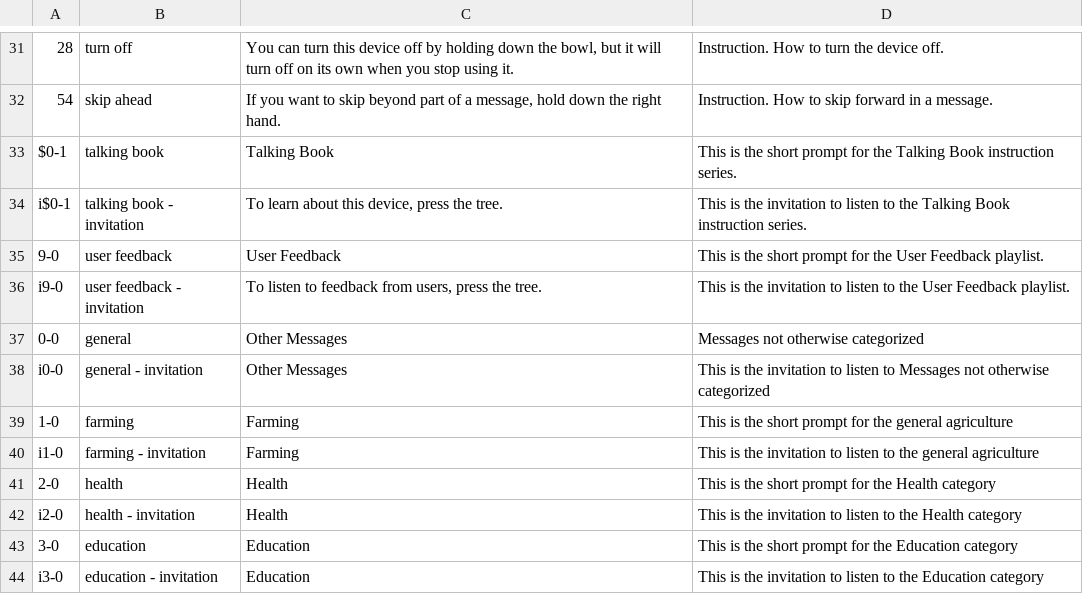
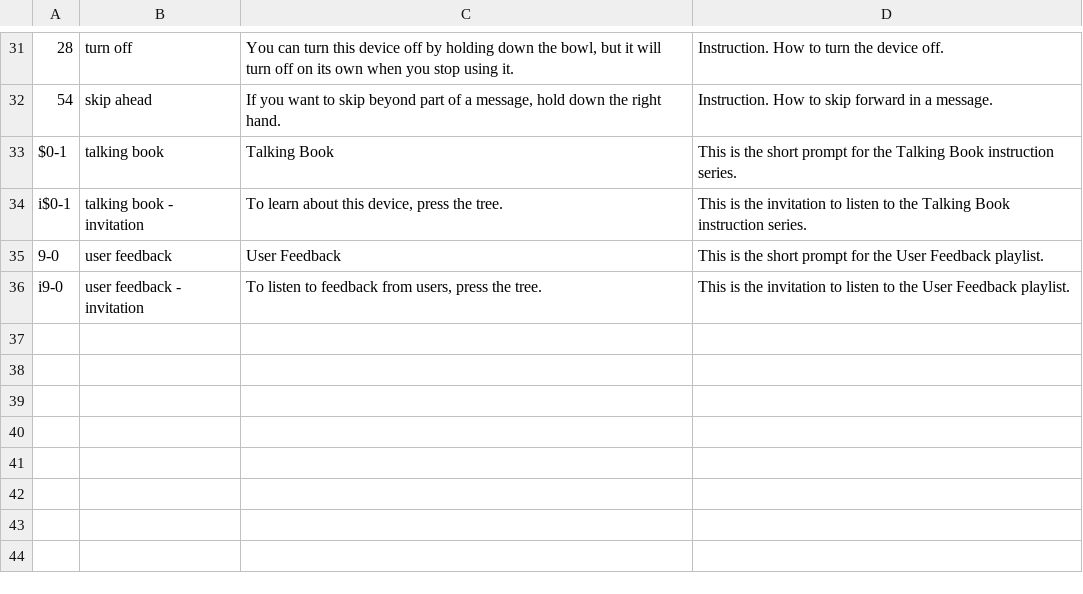
Before and after one commit to LiteracyBridge/acm, a CSV file: acm/src/main/resources/prompts_ex.csv, drawn as a sheet; only a part is shown, gaps mark what is left out.

Commit message:
Improvements to Assistants (System Prompts, Deployments).
- Don't prompt for "general", "health", "farming", or "education"
  playlist prompts with the system prompts.
- Better handling of issing prompts when exporting. If there was already
  a warning for a missing prompt, don't also display any exception from
  trying (and failing) to export it.

```diff
--- a/acm/src/main/resources/prompts_ex.csv
+++ b/acm/src/main/resources/prompts_ex.csv
@@ -36,9 +36 @@ i$0-1,talking book - invitation,"To learn about this device, press the tree.",T
 i9-0,user feedback - invitation,"To listen to feedback from users, press the tree.",This is the invitation to listen to the User Feedback playlist.
-0-0,general,"Other Messages","Messages not otherwise categorized"
-i0-0,general - invitation,"Other Messages","This is the invitation to listen to Messages not otherwise categorized"
-1-0,farming,"Farming","This is the short prompt for the general agriculture"
-i1-0,farming - invitation,"Farming","This is the invitation to listen to the general agriculture"
-2-0,health,"Health","This is the short prompt for the Health category"
-i2-0,health - invitation,"Health","This is the invitation to listen to the Health category"
-3-0,education,"Education","This is the short prompt for the Education category"
-i3-0,education - invitation,"Education","This is the invitation to listen to the Education category"
```
Also changed, not shown: 4 other files.
